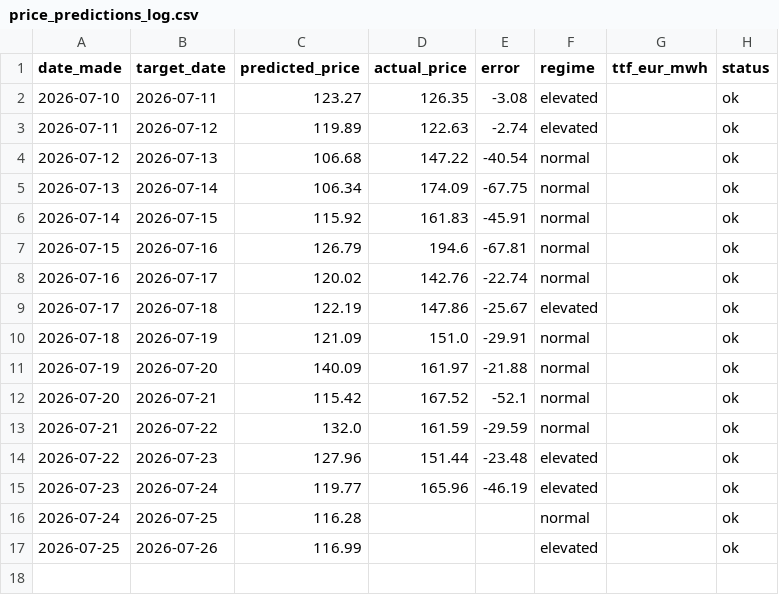
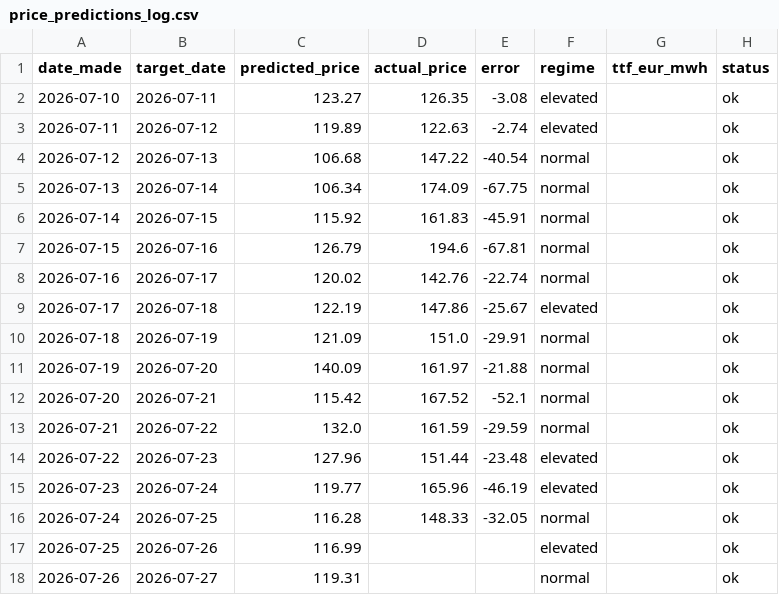
Before and after one commit to Evanssdas/Price-Forecaster, a CSV file: price_predictions_log.csv, drawn as a sheet.

```diff
--- a/price_predictions_log.csv
+++ b/price_predictions_log.csv
@@ -15,3 +15,4 @@ date_made,target_date,predicted_price,actual_price,error,regime,ttf_eur_mwh,stat
 2026-07-23,2026-07-24,119.77,165.96,-46.19,elevated,,ok
-2026-07-24,2026-07-25,116.28,,,normal,,ok
+2026-07-24,2026-07-25,116.28,148.33,-32.05,normal,,ok
 2026-07-25,2026-07-26,116.99,,,elevated,,ok
+2026-07-26,2026-07-27,119.31,,,normal,,ok
```
